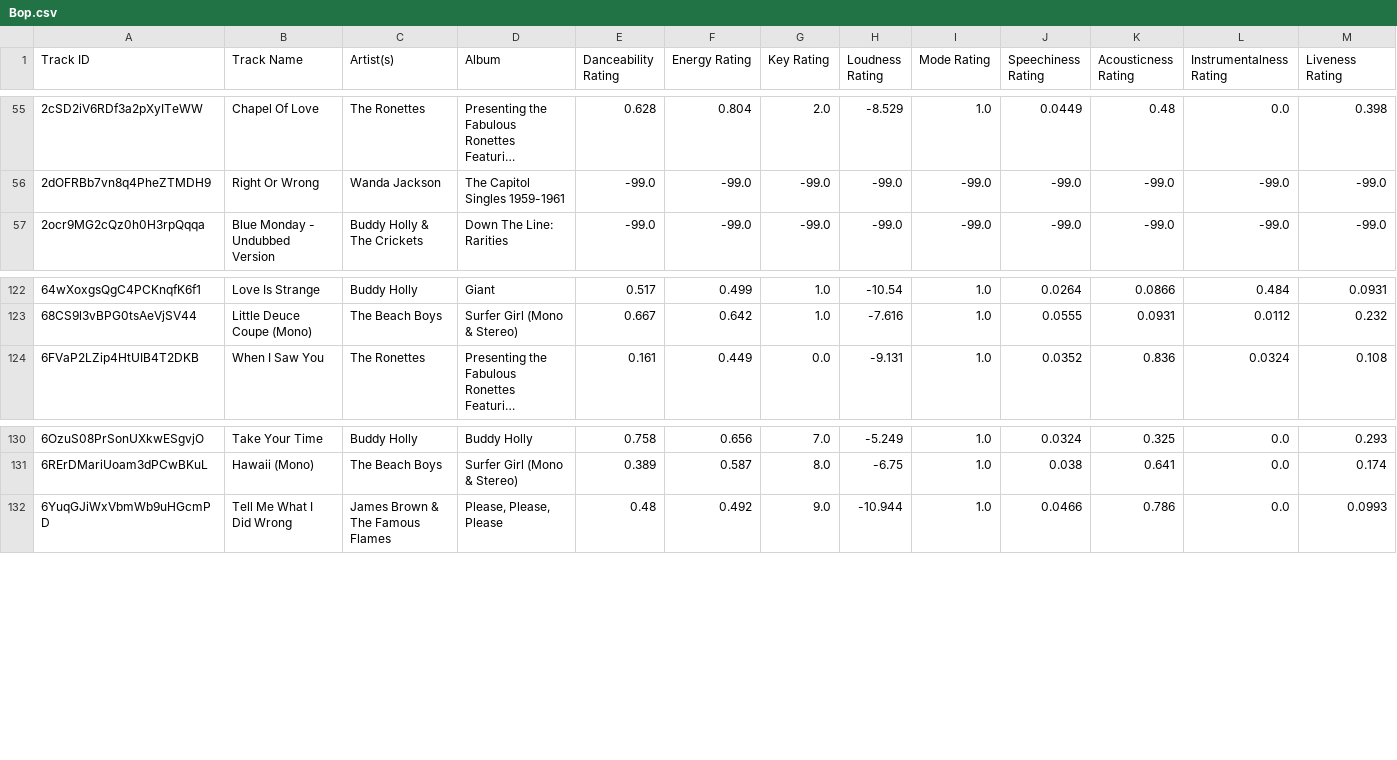
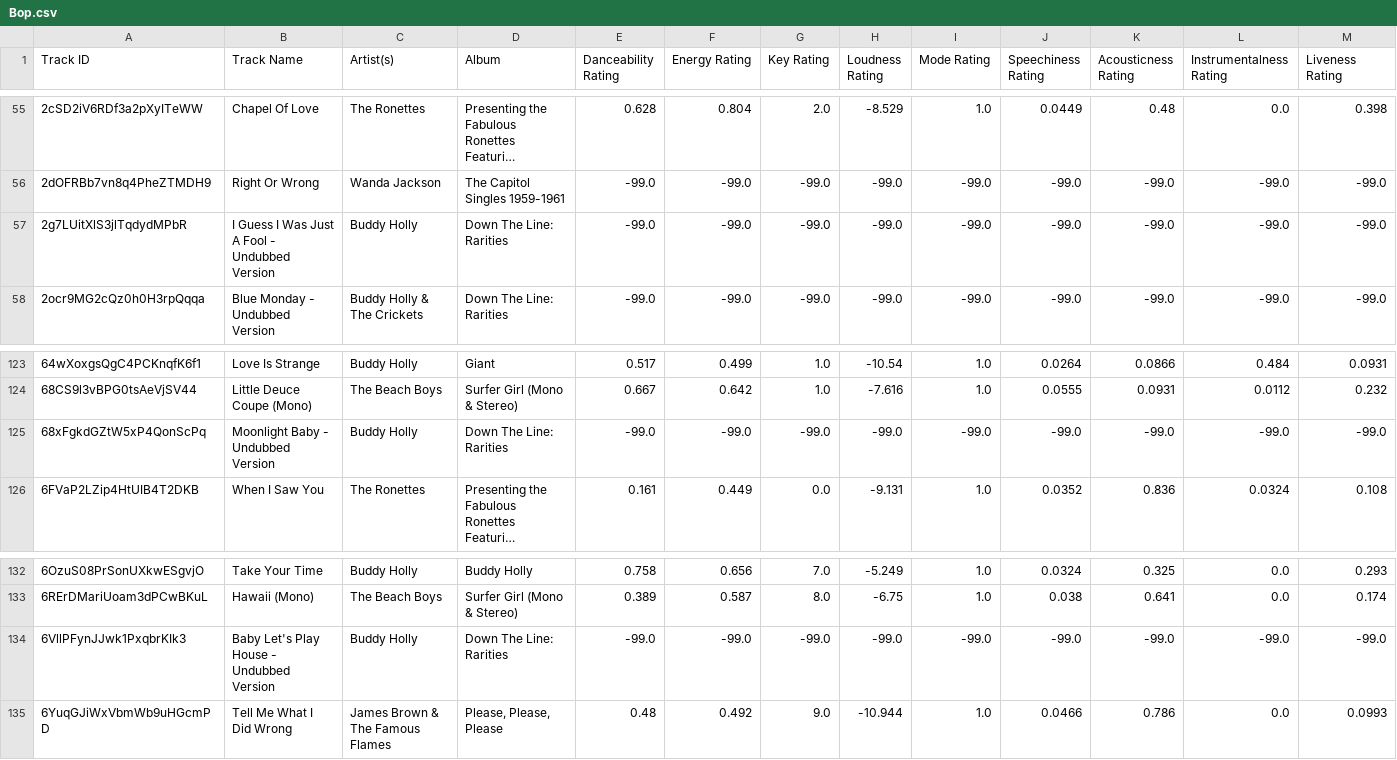
Before and after one commit to seamusmcn/seamusmcn.github.io, a CSV file: S_playlists/Bop.csv, drawn as a sheet; only a part is shown, gaps mark what is left out; long unchanged cells end in …; rows hold the shown columns only; the diff names each change by its address in the sheet, - before the commit and + after, or states it on an @@ line.

```diff
--- a/S_playlists/Bop.csv
+++ b/S_playlists/Bop.csv
+row 57: 2g7LUitXlS3jlTqdydMPbR | I Guess I Was Just A Fool - Undubbed Version | Buddy Holly | Down The Line: Rarities | -99.0 | -99.0 | -99.0 | -99.0 | -99.0 | -99.0 | -99.0 | -99.0 | -99.0
+row 125: 68xFgkdGZtW5xP4QonScPq | Moonlight Baby - Undubbed Version | Buddy Holly | Down The Line: Rarities | -99.0 | -99.0 | -99.0 | -99.0 | -99.0 | -99.0 | -99.0 | -99.0 | -99.0
+row 134: 6VllPFynJJwk1PxqbrKIk3 | Baby Let's Play House - Undubbed Version | Buddy Holly | Down The Line: Rarities | -99.0 | -99.0 | -99.0 | -99.0 | -99.0 | -99.0 | -99.0 | -99.0 | -99.0
```
Also changed, not shown: S_playlists/Giddeyup.csv, S_playlists/Rumblin Tumblin Rollllllin ROCK!.csv.
